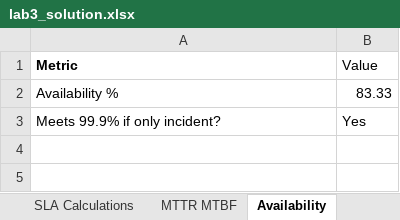
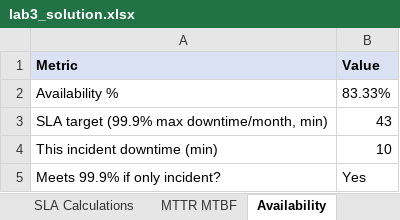
Before and after one commit to KaRob121/bc-mainframe-app-dev-karlesp, an Excel workbook: data_platforms/production-support-day2/Lab_03_SLA_Reporting_Blameless_Postmortem/instructor/lab3_solution.xlsx, sheet Availability, drawn as a sheet; values as stored, in another font and other column widths than the file's, no borders; the diff names each change by its address in the sheet, - before the commit and + after, or states it on an @@ line.

```diff
--- a/data_platforms/production-support-day2/Lab_03_SLA_Reporting_Blameless_Postmortem/instructor/lab3_solution.xlsx (sheet Availability)
+++ b/data_platforms/production-support-day2/Lab_03_SLA_Reporting_Blameless_Postmortem/instructor/lab3_solution.xlsx (sheet Availability)
-A1:B1 fill: none
+A1:B1 fill: #D9E1F2
-B1 bold: off
+B1 bold: on
-B2 (Value): 83.33
+B2 (Value): 83.33%
+row 3: SLA target (99.9% max downtime/month, min) | 43
+row 4: This incident downtime (min) | 10
```
Also changed, not shown: sheet Postmortem, sheet KPI Dashboard, sheet Runbook, sheet SLA Calculations, sheet MTTR MTBF, sheet Raw Metrics, data_platforms/production-support-day2/Lab_03_SLA_Reporting_Blameless_Postmortem/template/lab3_starter.xlsx, labs/production-support-day2/Lab_03_SLA_Reporting_Blameless_Postmortem/instructor/lab3_solution.xlsx, 3 other files.
